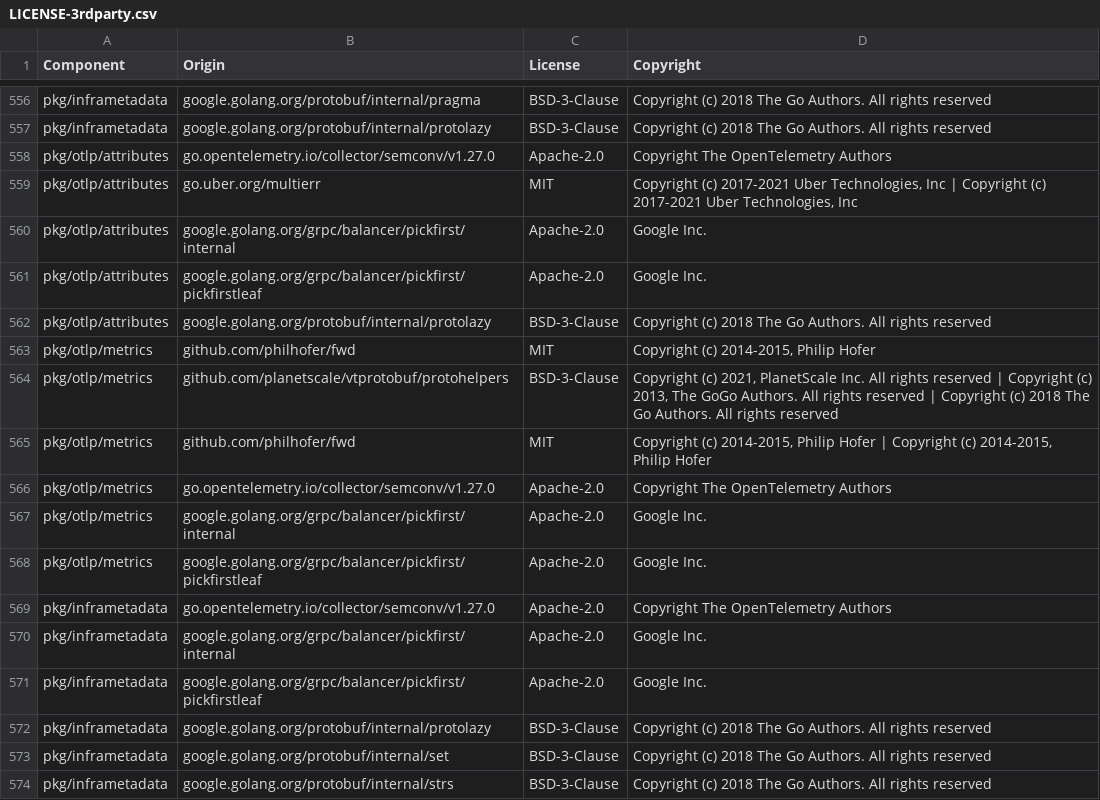
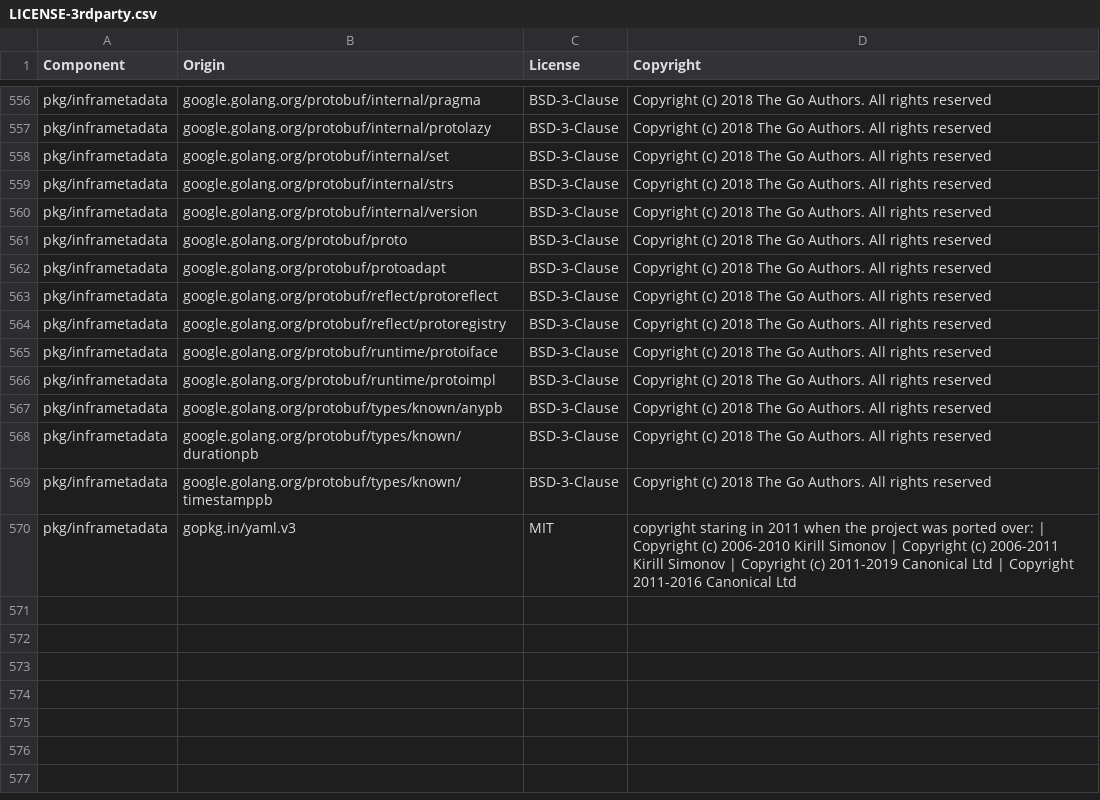
Before and after one commit to DataDog/opentelemetry-mapping-go, a CSV file: LICENSE-3rdparty.csv, drawn as a sheet; only a part is shown, gaps mark what is left out; the shorter side is filled out with more unchanged rows; the diff names each change by its address in the sheet, - before the commit and + after, or states it on an @@ line.

Commit message:
revert changes to internal/tools

```diff
--- a/LICENSE-3rdparty.csv
+++ b/LICENSE-3rdparty.csv
-row 558: pkg/otlp/attributes | go.opentelemetry.io/collector/semconv/v1.27.0 | Apache-2.0 | Copyright The OpenTelemetry Authors
-row 559: pkg/otlp/attributes | go.uber.org/multierr | MIT | Copyright (c) 2017-2021 Uber Technologies, Inc | Copyright (c) 2017-2021 Uber Technologies, Inc
-row 560: pkg/otlp/attributes | google.golang.org/grpc/balancer/pickfirst/internal | Apache-2.0 | Google Inc.
-row 561: pkg/otlp/attributes | google.golang.org/grpc/balancer/pickfirst/pickfirstleaf | Apache-2.0 | Google Inc.
-row 562: pkg/otlp/attributes | google.golang.org/protobuf/internal/protolazy | BSD-3-Clause | Copyright (c) 2018 The Go Authors. All rights reserved
-row 563: pkg/otlp/metrics | github.com/philhofer/fwd | MIT | Copyright (c) 2014-2015, Philip Hofer
-row 564: pkg/otlp/metrics | github.com/planetscale/vtprotobuf/protohelpers | BSD-3-Clause | Copyright (c) 2021, PlanetScale Inc. All rights reserved | Copyright (c) 2013, The GoGo Authors. All rights reserved | Copyright (c) 2018 The Go Authors. All rights reserved
-row 565: pkg/otlp/metrics | github.com/philhofer/fwd | MIT | Copyright (c) 2014-2015, Philip Hofer | Copyright (c) 2014-2015, Philip Hofer
-row 566: pkg/otlp/metrics | go.opentelemetry.io/collector/semconv/v1.27.0 | Apache-2.0 | Copyright The OpenTelemetry Authors
-row 567: pkg/otlp/metrics | google.golang.org/grpc/balancer/pickfirst/internal | Apache-2.0 | Google Inc.
-row 568: pkg/otlp/metrics | google.golang.org/grpc/balancer/pickfirst/pickfirstleaf | Apache-2.0 | Google Inc.
-row 569: pkg/inframetadata | go.opentelemetry.io/collector/semconv/v1.27.0 | Apache-2.0 | Copyright The OpenTelemetry Authors
-row 570: pkg/inframetadata | google.golang.org/grpc/balancer/pickfirst/internal | Apache-2.0 | Google Inc.
-row 571: pkg/inframetadata | google.golang.org/grpc/balancer/pickfirst/pickfirstleaf | Apache-2.0 | Google Inc.
-row 572: pkg/inframetadata | google.golang.org/protobuf/internal/protolazy | BSD-3-Clause | Copyright (c) 2018 The Go Authors. All rights reserved
```
Also changed, not shown: 2 other files.
